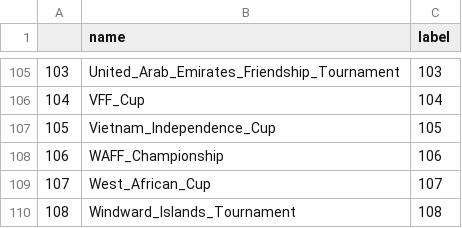
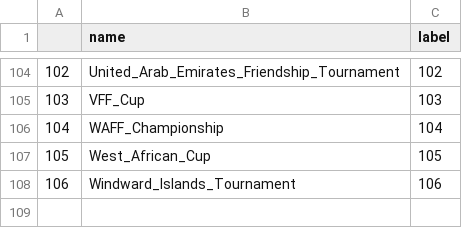
Before and after one commit to khalld/soccer-match-result-predictor, a CSV file: libs/csv/coded_tournament.csv, drawn as a sheet; only a part is shown, gaps mark what is left out; removed rows and columns are numbered as before the commit, all else as after; the diff covers the shown part only; the diff names each change by its address in the sheet, - before the commit and + after, or states it on an @@ line.

```diff
--- a/libs/csv/coded_tournament.csv
+++ b/libs/csv/coded_tournament.csv
@@ column A renumbered from row 51 down @@
-C104 (label): 103
+C104 (label): 102
-C105 (label): 104
+C105 (label): 103
-row 107: 105 | Vietnam_Independence_Cup | 105
-C106 (label): 106
+C106 (label): 104
-C107 (label): 107
+C107 (label): 105
-C108 (label): 108
+C108 (label): 106
```
Also changed, not shown: 1 removed row and 53 edited cells elsewhere in this file, libs/csv/coded_city.csv, libs/csv/coded_country.csv, 2 other files.
